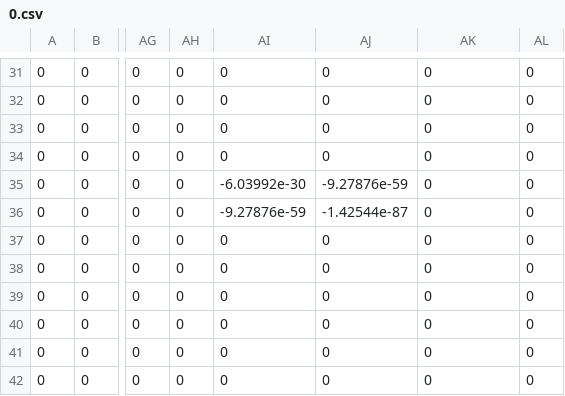
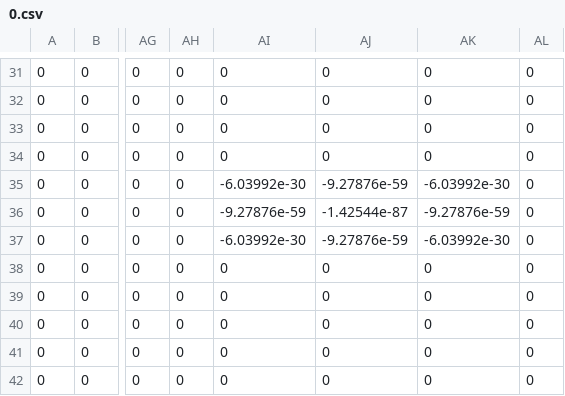
Before and after one commit to Amazingkivas/FDTD_Method, a CSV file: PlotScript/OutFiles_1/0.csv, drawn as a sheet; only a part is shown, gaps mark what is left out; the diff names each change by its address in the sheet, - before the commit and + after, or states it on an @@ line.

```diff
--- a/PlotScript/OutFiles_1/0.csv
+++ b/PlotScript/OutFiles_1/0.csv
-AK35: 0
+AK35: -6.03992e-30
-AK36: 0
+AK36: -9.27876e-59
-AI37: 0
+AI37: -6.03992e-30
-AJ37: 0
+AJ37: -9.27876e-59
-AK37: 0
+AK37: -6.03992e-30
```
Also changed, not shown: PlotScript/OutFiles_2/0.csv, PlotScript/OutFiles_3/0.csv, 29 other files.
